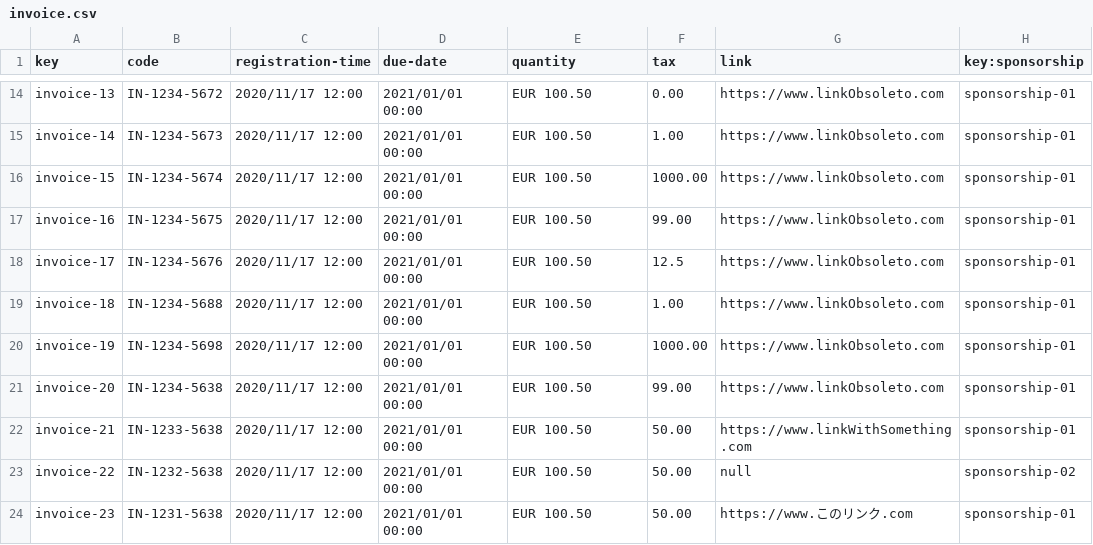
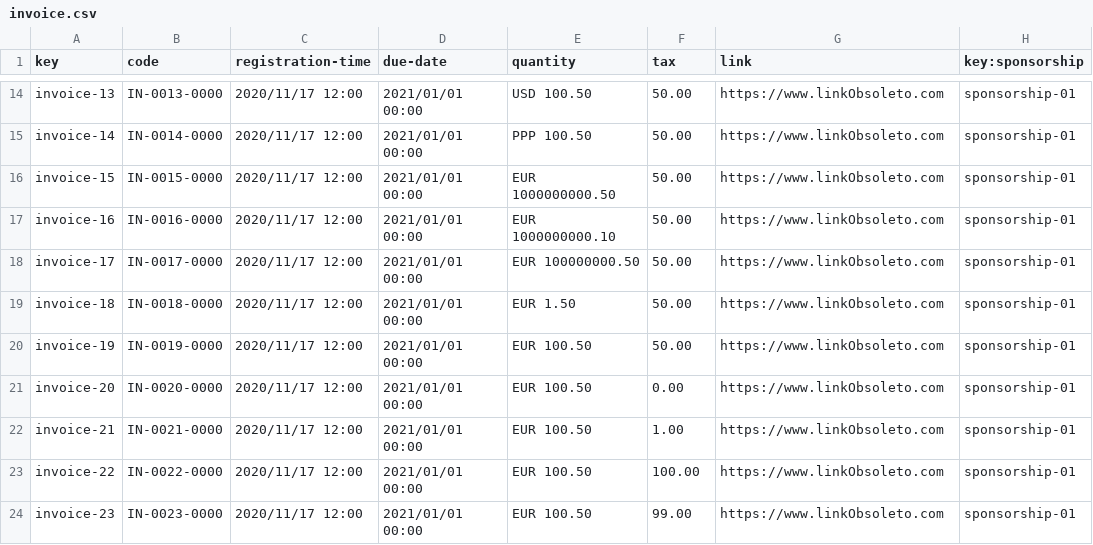
Before and after one commit to Danielruizlopezcc/Acme-SF-D04, a CSV file: src/main/webapp/WEB-INF/resources/sample-data/invoice.csv, drawn as a sheet; only a part is shown, gaps mark what is left out; the diff covers the shown part only; the diff names each change by its address in the sheet, - before the commit and + after, or states it on an @@ line.

```diff
--- a/src/main/webapp/WEB-INF/resources/sample-data/invoice.csv
+++ b/src/main/webapp/WEB-INF/resources/sample-data/invoice.csv
-B14 (code): IN-1234-5672
+B14 (code): IN-0013-0000
-E14 (quantity): EUR 100.50
+E14 (quantity): USD 100.50
-F14 (tax): 0.00
+F14 (tax): 50.00
-B15 (code): IN-1234-5673
+B15 (code): IN-0014-0000
-E15 (quantity): EUR 100.50
+E15 (quantity): PPP 100.50
-F15 (tax): 1.00
+F15 (tax): 50.00
-B16 (code): IN-1234-5674
+B16 (code): IN-0015-0000
-E16 (quantity): EUR 100.50
+E16 (quantity): EUR 1000000000.50
-F16 (tax): 1000.00
+F16 (tax): 50.00
-B17 (code): IN-1234-5675
+B17 (code): IN-0016-0000
-E17 (quantity): EUR 100.50
+E17 (quantity): EUR 1000000000.10
-F17 (tax): 99.00
+F17 (tax): 50.00
-B18 (code): IN-1234-5676
+B18 (code): IN-0017-0000
-E18 (quantity): EUR 100.50
+E18 (quantity): EUR 100000000.50
-F18 (tax): 12.5
+F18 (tax): 50.00
-B19 (code): IN-1234-5688
+B19 (code): IN-0018-0000
-E19 (quantity): EUR 100.50
+E19 (quantity): EUR 1.50
-F19 (tax): 1.00
+F19 (tax): 50.00
-B20 (code): IN-1234-5698
+B20 (code): IN-0019-0000
-F20 (tax): 1000.00
+F20 (tax): 50.00
-B21 (code): IN-1234-5638
+B21 (code): IN-0020-0000
-F21 (tax): 99.00
+F21 (tax): 0.00
-B22 (code): IN-1233-5638
+B22 (code): IN-0021-0000
-F22 (tax): 50.00
+F22 (tax): 1.00
-G22 (link): https://www.linkWithSomething.com
+G22 (link): https://www.linkObsoleto.com
-B23 (code): IN-1232-5638
+B23 (code): IN-0022-0000
-F23 (tax): 50.00
+F23 (tax): 100.00
-G23 (link): null
+G23 (link): https://www.linkObsoleto.com
-H23 (key:sponsorship): sponsorship-02
+H23 (key:sponsorship): sponsorship-01
-B24 (code): IN-1231-5638
+B24 (code): IN-0023-0000
-F24 (tax): 50.00
+F24 (tax): 99.00
-G24 (link): https://www.このリンク.com
+G24 (link): https://www.linkObsoleto.com
```
Also changed, not shown: 5 added rows and 33 edited cells elsewhere in this file, src/main/webapp/WEB-INF/resources/sample-data/sponsorship.csv, 2 other files.
